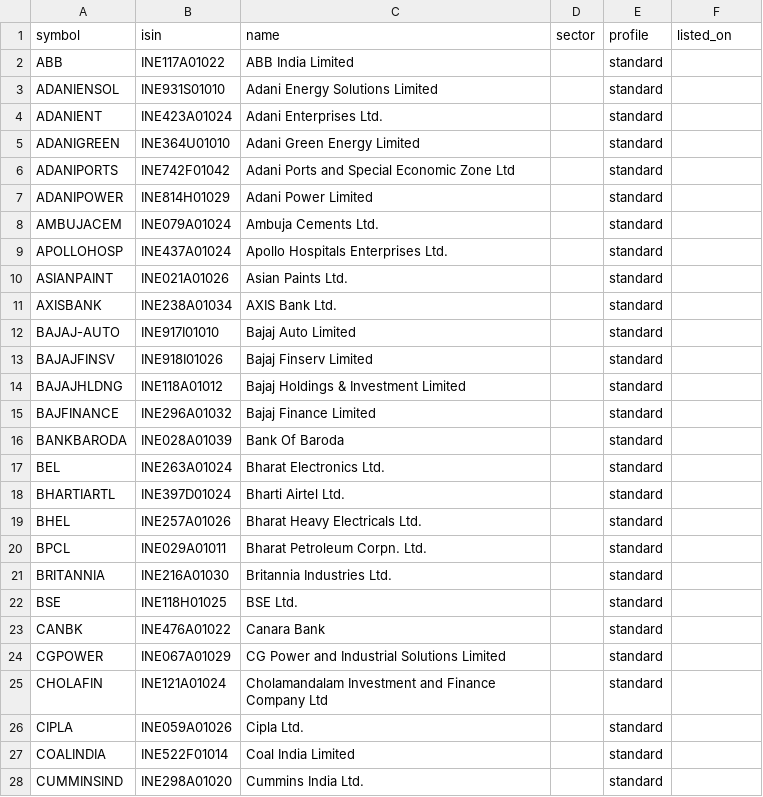
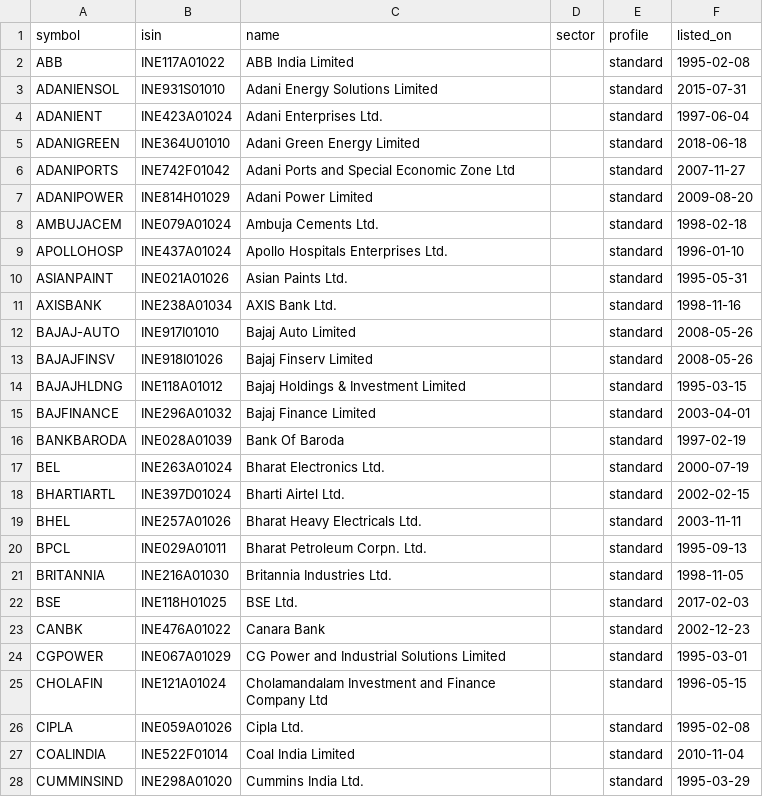
Before and after one commit to atallam/Parakh, a CSV file: config/universe_directory/large.csv, drawn as a sheet; only a part is shown; the diff covers the shown part only.

```diff
--- a/config/universe_directory/large.csv
+++ b/config/universe_directory/large.csv
@@ -1,28 +1,28 @@
 symbol,isin,name,sector,profile,listed_on
-ABB,INE117A01022,ABB India Limited,,standard,
-ADANIENSOL,INE931S01010,Adani Energy Solutions Limited,,standard,
-ADANIENT,INE423A01024,Adani Enterprises Ltd.,,standard,
-ADANIGREEN,INE364U01010,Adani Green Energy Limited,,standard,
-ADANIPORTS,INE742F01042,Adani Ports and Special Economic Zone Ltd,,standard,
-ADANIPOWER,INE814H01029,Adani Power Limited,,standard,
-AMBUJACEM,INE079A01024,Ambuja Cements Ltd.,,standard,
-APOLLOHOSP,INE437A01024,Apollo Hospitals Enterprises Ltd.,,standard,
-ASIANPAINT,INE021A01026,Asian Paints Ltd.,,standard,
-AXISBANK,INE238A01034,AXIS Bank Ltd.,,standard,
-BAJAJ-AUTO,INE917I01010,Bajaj Auto Limited,,standard,
-BAJAJFINSV,INE918I01026,Bajaj Finserv Limited,,standard,
-BAJAJHLDNG,INE118A01012,Bajaj Holdings & Investment Limited,,standard,
-BAJFINANCE,INE296A01032,Bajaj Finance Limited,,standard,
-BANKBARODA,INE028A01039,Bank Of Baroda,,standard,
-BEL,INE263A01024,Bharat Electronics Ltd.,,standard,
-BHARTIARTL,INE397D01024,Bharti Airtel  Ltd.,,standard,
-BHEL,INE257A01026,Bharat Heavy Electricals Ltd.,,standard,
-BPCL,INE029A01011,Bharat Petroleum Corpn. Ltd.,,standard,
-BRITANNIA,INE216A01030,Britannia Industries Ltd.,,standard,
-BSE,INE118H01025,BSE Ltd.,,standard,
-CANBK,INE476A01022,Canara Bank,,standard,
-CGPOWER,INE067A01029,CG Power and Industrial Solutions Limited,,standard,
-CHOLAFIN,INE121A01024,Cholamandalam Investment and Finance Company Ltd,,standard,
-CIPLA,INE059A01026,Cipla Ltd.,,standard,
-COALINDIA,INE522F01014,Coal India Limited,,standard,
-CUMMINSIND,INE298A01020,Cummins India Ltd.,,standard,
+ABB,INE117A01022,ABB India Limited,,standard,1995-02-08
+ADANIENSOL,INE931S01010,Adani Energy Solutions Limited,,standard,2015-07-31
+ADANIENT,INE423A01024,Adani Enterprises Ltd.,,standard,1997-06-04
+ADANIGREEN,INE364U01010,Adani Green Energy Limited,,standard,2018-06-18
+ADANIPORTS,INE742F01042,Adani Ports and Special Economic Zone Ltd,,standard,2007-11-27
+ADANIPOWER,INE814H01029,Adani Power Limited,,standard,2009-08-20
+AMBUJACEM,INE079A01024,Ambuja Cements Ltd.,,standard,1998-02-18
+APOLLOHOSP,INE437A01024,Apollo Hospitals Enterprises Ltd.,,standard,1996-01-10
+ASIANPAINT,INE021A01026,Asian Paints Ltd.,,standard,1995-05-31
+AXISBANK,INE238A01034,AXIS Bank Ltd.,,standard,1998-11-16
+BAJAJ-AUTO,INE917I01010,Bajaj Auto Limited,,standard,2008-05-26
+BAJAJFINSV,INE918I01026,Bajaj Finserv Limited,,standard,2008-05-26
+BAJAJHLDNG,INE118A01012,Bajaj Holdings & Investment Limited,,standard,1995-03-15
+BAJFINANCE,INE296A01032,Bajaj Finance Limited,,standard,2003-04-01
+BANKBARODA,INE028A01039,Bank Of Baroda,,standard,1997-02-19
+BEL,INE263A01024,Bharat Electronics Ltd.,,standard,2000-07-19
+BHARTIARTL,INE397D01024,Bharti Airtel  Ltd.,,standard,2002-02-15
+BHEL,INE257A01026,Bharat Heavy Electricals Ltd.,,standard,2003-11-11
+BPCL,INE029A01011,Bharat Petroleum Corpn. Ltd.,,standard,1995-09-13
+BRITANNIA,INE216A01030,Britannia Industries Ltd.,,standard,1998-11-05
+BSE,INE118H01025,BSE Ltd.,,standard,2017-02-03
+CANBK,INE476A01022,Canara Bank,,standard,2002-12-23
+CGPOWER,INE067A01029,CG Power and Industrial Solutions Limited,,standard,1995-03-01
+CHOLAFIN,INE121A01024,Cholamandalam Investment and Finance Company Ltd,,standard,1996-05-15
+CIPLA,INE059A01026,Cipla Ltd.,,standard,1995-02-08
+COALINDIA,INE522F01014,Coal India Limited,,standard,2010-11-04
+CUMMINSIND,INE298A01020,Cummins India Ltd.,,standard,1995-03-29
```
Also changed, not shown: 73 edited cells elsewhere in this file, config/universe_directory/mid.csv, config/universe_directory/small.csv.
